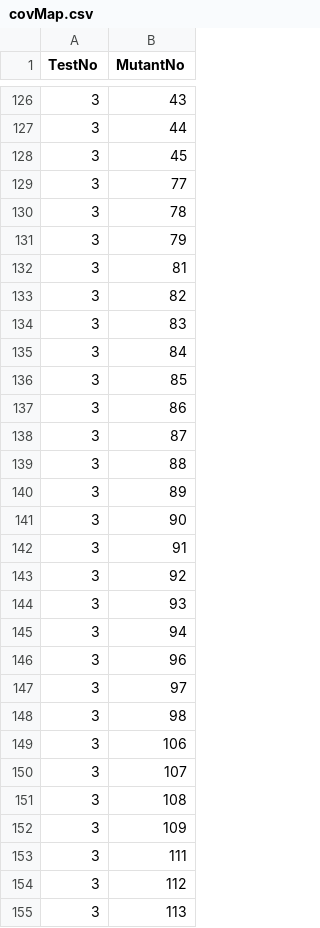
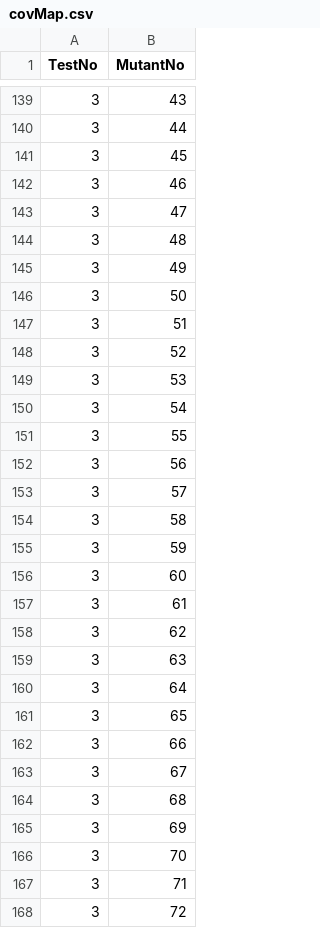
Before and after one commit to KucykPatryk/Master-Thesis-Mutant-Defender-Project, a CSV file: generation/programs/triangle/covMap.csv, drawn as a sheet; only a part is shown, gaps mark what is left out; the diff covers the shown part only.

```diff
--- a/generation/programs/triangle/covMap.csv
+++ b/generation/programs/triangle/covMap.csv
@@ -128,28 +141,28 @@ TestNo,MutantNo
 3,45
-3,77
-3,78
-3,79
-3,81
-3,82
-3,83
-3,84
-3,85
-3,86
-3,87
-3,88
-3,89
-3,90
-3,91
-3,92
-3,93
-3,94
-3,96
-3,97
-3,98
-3,106
-3,107
-3,108
-3,109
-3,111
-3,112
-3,113
+3,46
+3,47
+3,48
+3,49
+3,50
+3,51
+3,52
+3,53
+3,54
+3,55
+3,56
+3,57
+3,58
+3,59
+3,60
+3,61
+3,62
+3,63
+3,64
+3,65
+3,66
+3,67
+3,68
+3,69
+3,70
+3,71
+3,72
```
Also changed, not shown: 33 added rows, 21 removed rows and 7 edited cells elsewhere in this file, generation/programs/triangle/results.csv, 8 other files.
